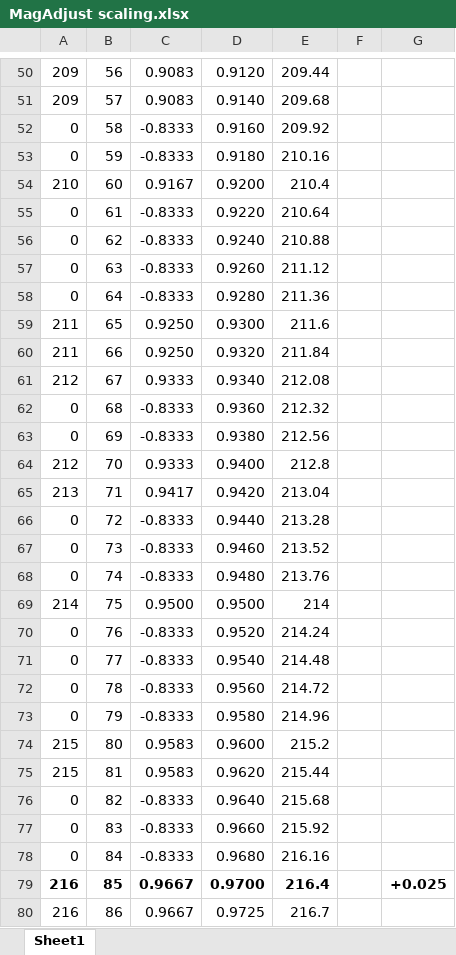
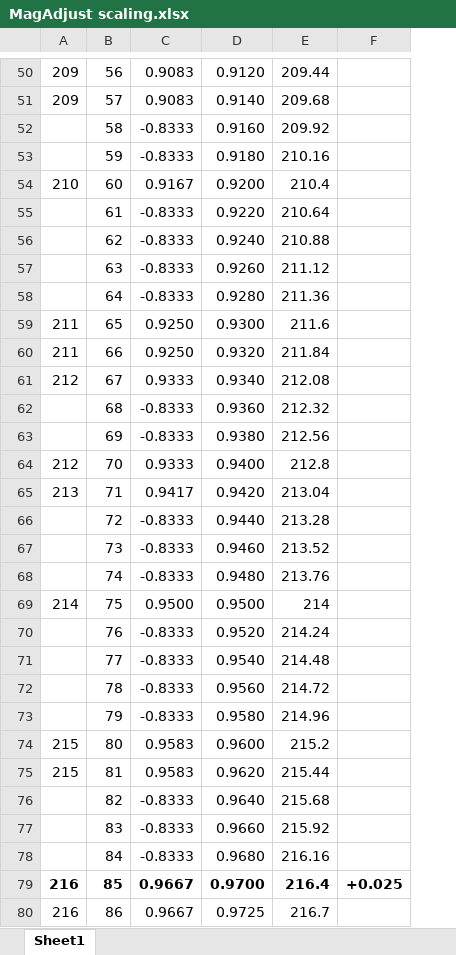
Before and after one commit to modo-lv/DarkSoulsCompanion, an Excel workbook: assets/data/MagAdjust scaling.xlsx, sheet Sheet1, drawn as a sheet; only a part is shown, gaps mark what is left out; values as stored, in another font and other column widths than the file's, no borders; removed rows and columns are numbered as before the commit, all else as after; the diff covers the shown part only; the diff names each change by its address in the sheet, - before the commit and + after, or states it on an @@ line.

```diff
--- a/assets/data/MagAdjust scaling.xlsx (sheet Sheet1)
+++ b/assets/data/MagAdjust scaling.xlsx (sheet Sheet1)
-column F, empty
-A52:A53: 0
+A52:A53: (empty)
-A55:A58: 0
+A55:A58: (empty)
-A62:A63: 0
+A62:A63: (empty)
-A66:A68: 0
+A66:A68: (empty)
-A70:A73: 0
+A70:A73: (empty)
-A76:A78: 0
+A76:A78: (empty)
```
Also changed, not shown: 1 added row, 1 removed row, 35 edited cells and cell formats elsewhere in this sheet, formulas that keep their value.
